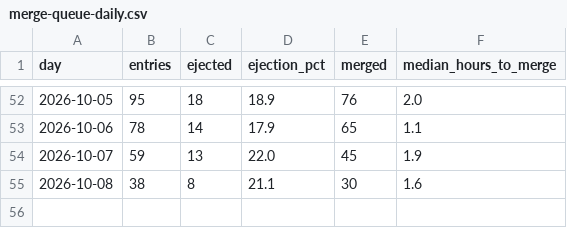
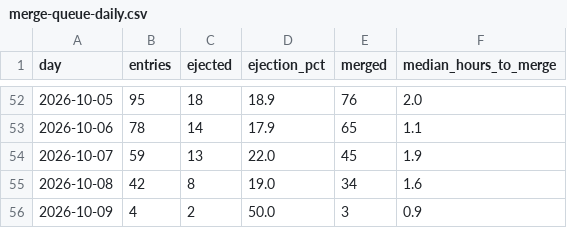
Before and after one commit to crickertech/cricker-os, a CSV file: notes/project-metrics/merge-queue-daily.csv, drawn as a sheet; only a part is shown, gaps mark what is left out.

```diff
--- a/notes/project-metrics/merge-queue-daily.csv
+++ b/notes/project-metrics/merge-queue-daily.csv
@@ -54,2 +54,3 @@ day,entries,ejected,ejection_pct,merged,median_hours_to_merge
 2026-10-07,59,13,22.0,45,1.9
-2026-10-08,38,8,21.1,30,1.6
+2026-10-08,42,8,19.0,34,1.6
+2026-10-09,4,2,50.0,3,0.9
```
Also changed, not shown: notes/project-metrics/bugs.csv, notes/project-metrics/decisions.csv, 23 other files.
